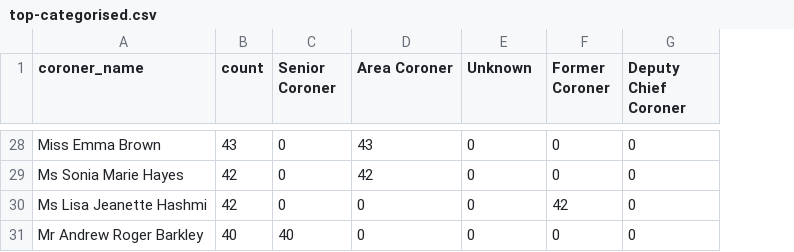
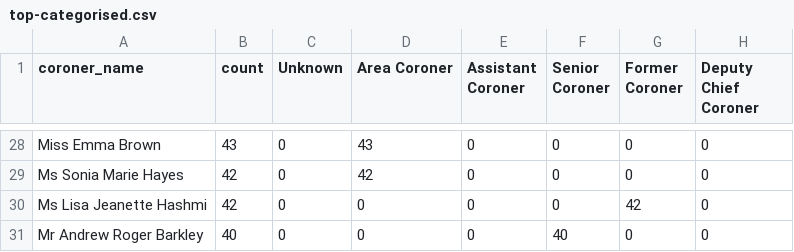
Before and after one commit to Just-Helpful/preventable-deaths-scraper, a CSV file: src/analyse/counts/data/name/top-categorised.csv, drawn as a sheet; only a part is shown, gaps mark what is left out; the diff covers the shown part only; the diff names each change by its address in the sheet, - before the commit and + after, or states it on an @@ line.

```diff
--- a/src/analyse/counts/data/name/top-categorised.csv
+++ b/src/analyse/counts/data/name/top-categorised.csv
+column F (Senior Coroner), rows 28-31: 0 | 0 | 0 | 40
-C1: Senior Coroner
+C1: Unknown
-E1: Unknown
+E1: Assistant Coroner
-C31 (Unknown): 40
+C31 (Unknown): 0
```
Also changed, not shown: 17 edited cells elsewhere in this file, src/analyse/counts/data/name/area-counts.csv, src/analyse/counts/data/sent/rcpt-statuses.csv, 26 other files.
